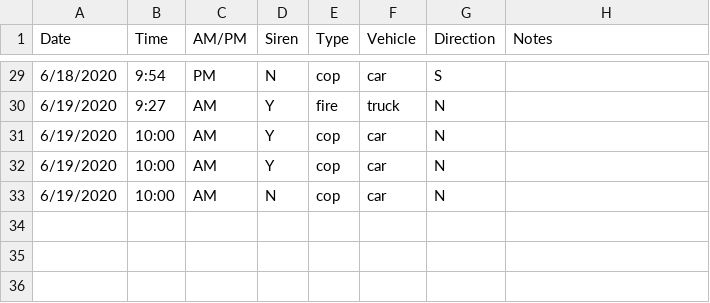
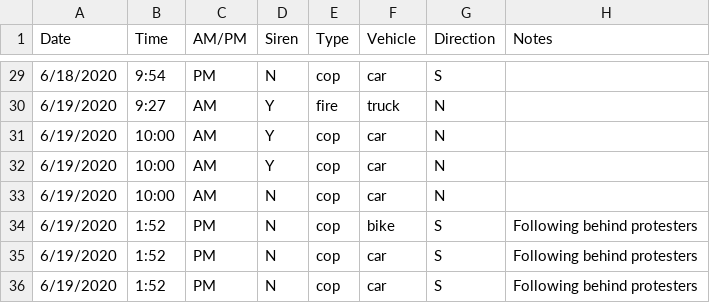
Before and after one commit to liesloeller/data_viz_fun, a CSV file: siren_data.csv, drawn as a sheet; only a part is shown, gaps mark what is left out; the diff names each change by its address in the sheet, - before the commit and + after, or states it on an @@ line.

Commit message:
updated siren

```diff
--- a/siren_data.csv
+++ b/siren_data.csv
+row 34: 6/19/2020 | 1:52 | PM | N | cop | bike | S | Following behind protesters
+row 35: 6/19/2020 | 1:52 | PM | N | cop | car | S | Following behind protesters
+row 36: 6/19/2020 | 1:52 | PM | N | cop | car | S | Following behind protesters
```
